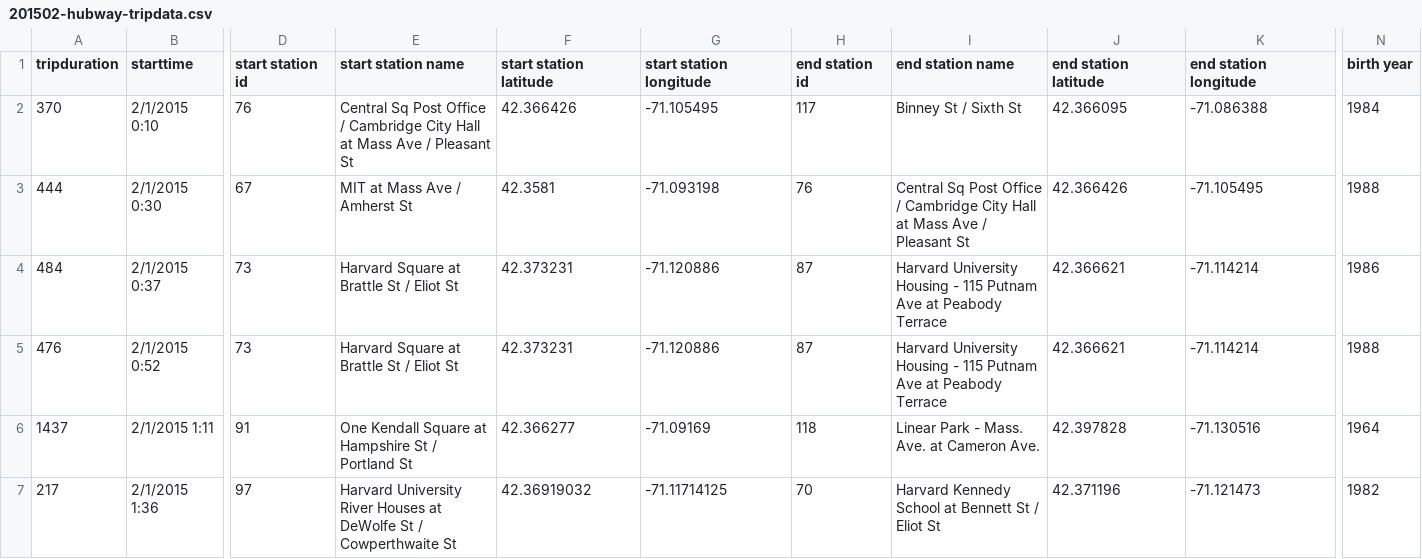
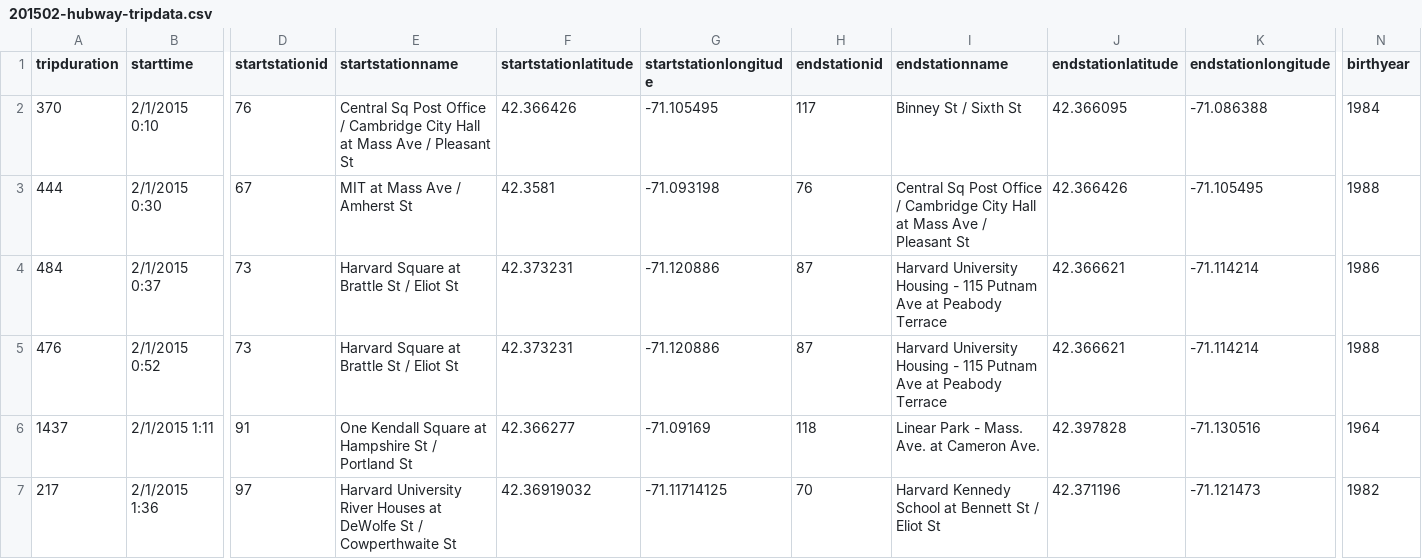
Before and after one commit to PagelsR/AzureIoTDataServices, a CSV file: Lab 2 - Working with Hubway Data/Solution/IotProject/simulated-device/data/201502-hubway-tripdata.csv, drawn as a sheet; only a part is shown, gaps mark what is left out; the diff names each change by its address in the sheet, - before the commit and + after, or states it on an @@ line.

Commit message:
Refactor variable names in HubwayEventHubTrigger.cs and CSV file***

```diff
--- a/Lab 2 - Working with Hubway Data/Solution/IotProject/simulated-device/data/201502-hubway-tripdata.csv
+++ b/Lab 2 - Working with Hubway Data/Solution/IotProject/simulated-device/data/201502-hubway-tripdata.csv
-D1: start station id
+D1: startstationid
-E1: start station name
+E1: startstationname
-F1: start station latitude
+F1: startstationlatitude
-G1: start station longitude
+G1: startstationlongitude
-H1: end station id
+H1: endstationid
-I1: end station name
+I1: endstationname
-J1: end station latitude
+J1: endstationlatitude
-K1: end station longitude
+K1: endstationlongitude
-N1: birth year
+N1: birthyear
```
Also changed, not shown: 1 other file.
